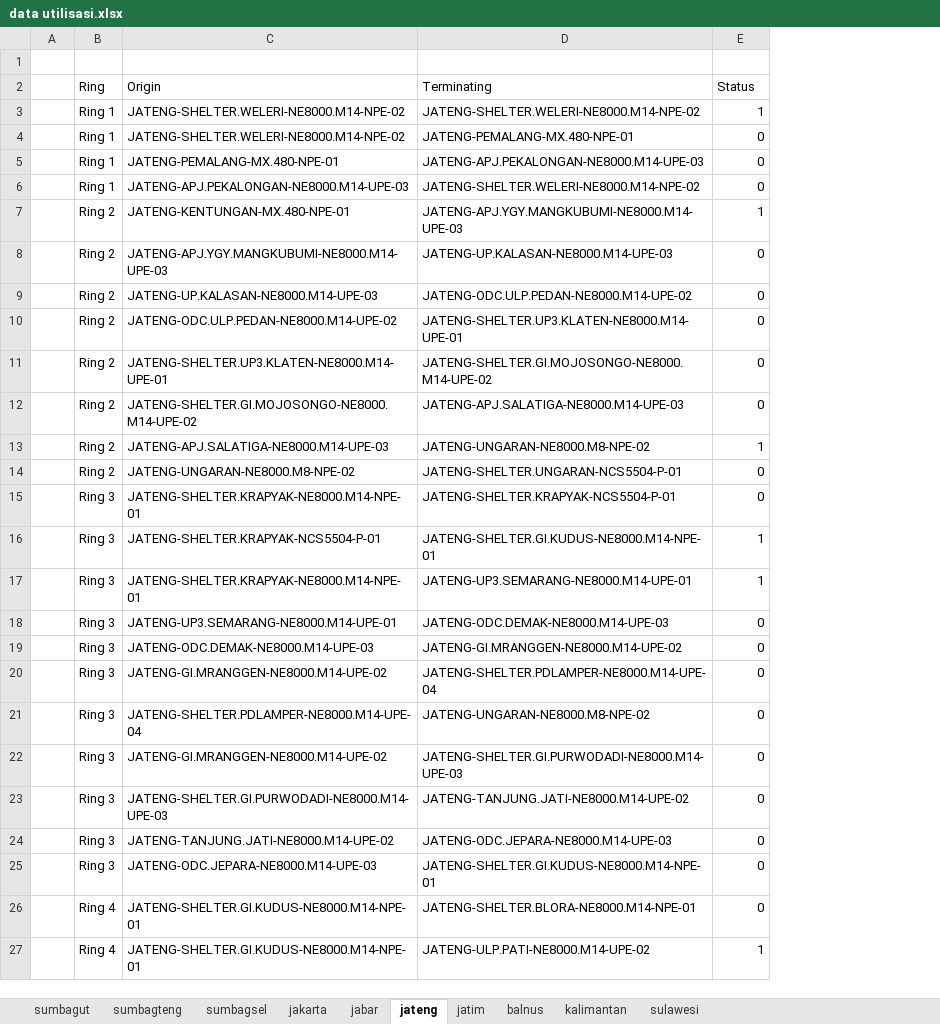
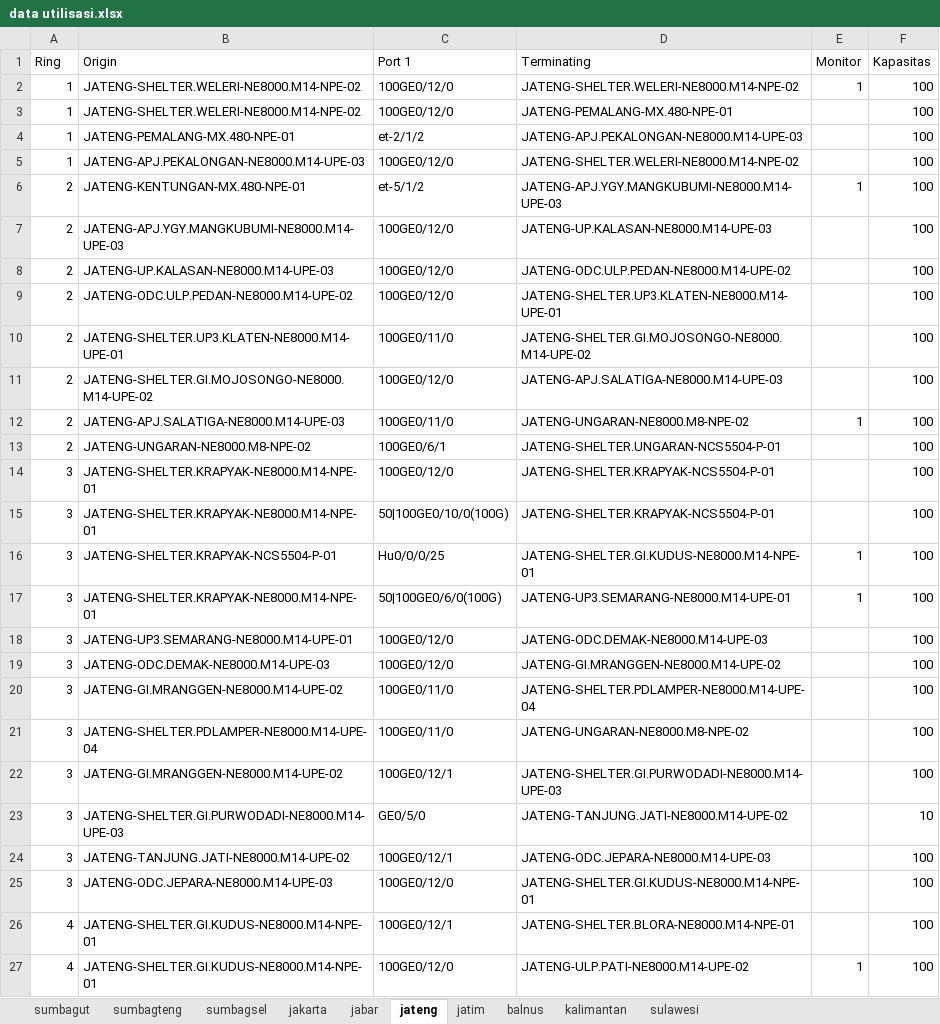
Before and after one commit to FuadHamdiBahar/Tugas-Akhir-Icon, an Excel workbook: public/data utilisasi.xlsx, sheet jateng, drawn as a sheet; only a part is shown; values as stored, in another font and other column widths than the file's, no cell formats; removed rows and columns are numbered as before the commit, all else as after; the diff covers the shown part only; the diff names each change by its address in the sheet, - before the commit and + after, or states it on an @@ line.

```diff
--- a/public/data utilisasi.xlsx (sheet jateng)
+++ b/public/data utilisasi.xlsx (sheet jateng)
-column A, empty
+column C (Port 1), rows 2-14: 100GE0/12/0 | 100GE0/12/0 | et-2/1/2 | 100GE0/12/0 | et-5/1/2 | 100GE0/12/0 | 100GE0/12/0 | 100GE0/12/0 | 100GE0/11/0 | 100GE0/12/0 | 100GE0/11/0 | 100GE0/6/1 | 100GE0/12/0; rows 16-27: Hu0/0/0/25 | 50|100GE0/6/0(100G) | 100GE0/12/0 | 100GE0/12/0 | 100GE0/11/0 | 100GE0/11/0 | 100GE0/12/1 | GE0/5/0 | 100GE0/12/1 | 100GE0/12/0 | 100GE0/12/1 | 100GE0/12/0
+column F (Kapasitas), rows 2-14: all 100; rows 16-27: 100 | 100 | 100 | 100 | 100 | 100 | 100 | 10 | 100 | 100 | 100 | 100
-row 1: (empty)
-E1: Status
+E1: Monitor
-A2:A5 (Ring): Ring 1
+A2:A5 (Ring): 1
-E3:E5 (Monitor): 0
+E3:E5 (Monitor): (empty)
-A6:A13 (Ring): Ring 2
+A6:A13 (Ring): 2
-E7:E11 (Monitor): 0
+E7:E11 (Monitor): (empty)
-E13:E14 (Monitor): 0
+E13:E14 (Monitor): (empty)
-A14 (Ring): Ring 3
+A14 (Ring): 3
+row 15: 3 | JATENG-SHELTER.KRAPYAK-NE8000.M14-NPE-01 | 50|100GE0/10/0(100G) | JATENG-SHELTER.KRAPYAK-NCS5504-P-01 |  | 100
-A16:A25 (Ring): Ring 3
+A16:A25 (Ring): 3
-E18:E26 (Monitor): 0
+E18:E26 (Monitor): (empty)
-A26:A27 (Ring): Ring 4
+A26:A27 (Ring): 4
```
Also changed, not shown: 87 edited cells elsewhere in this sheet, sheet sumbagsel, sheet jakarta, sheet sumbagut, sheet kalimantan, sheet sumbagteng, sheet jatim, 3 more sheets, cell formats, hidden cells, 1 other file.
